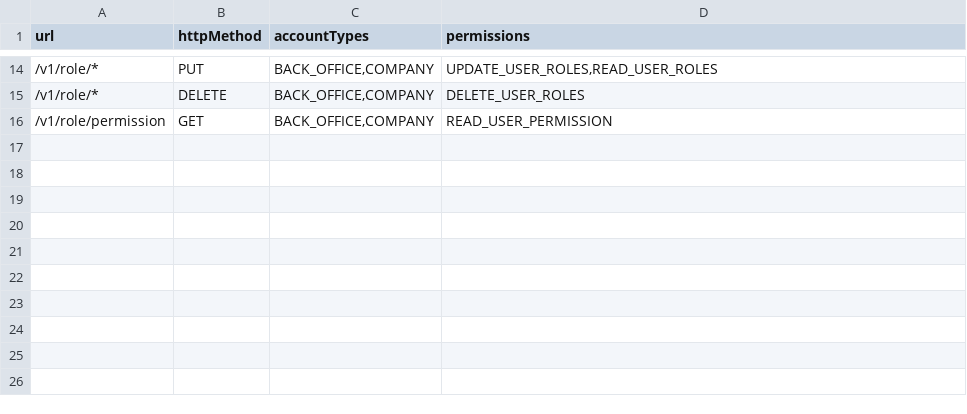
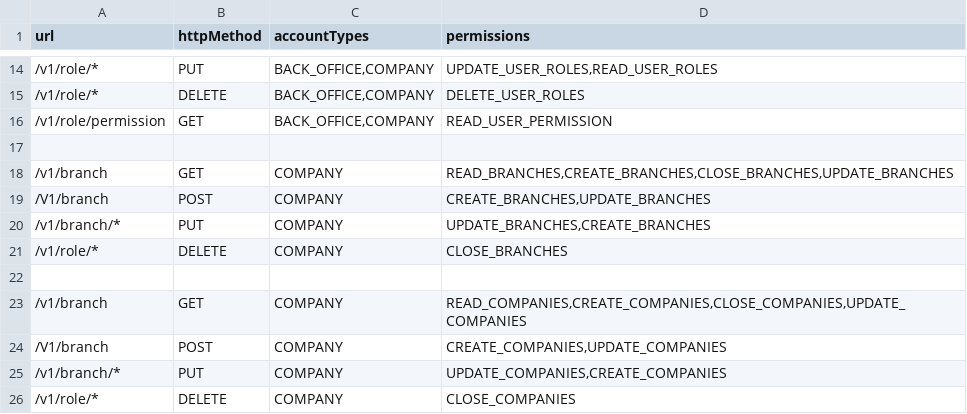
Before and after one commit to juliuspetero/MojaNodeEngine, a CSV file: src/main/resources/security/security.csv, drawn as a sheet; only a part is shown, gaps mark what is left out; the diff names each change by its address in the sheet, - before the commit and + after, or states it on an @@ line.

Commit message:
Implement company creation

```diff
--- a/src/main/resources/security/security.csv
+++ b/src/main/resources/security/security.csv
+row 17: (empty)
+row 18: /v1/branch | GET | COMPANY | READ_BRANCHES,CREATE_BRANCHES,CLOSE_BRANCHES,UPDATE_BRANCHES
+row 19: /V1/branch | POST | COMPANY | CREATE_BRANCHES,UPDATE_BRANCHES
+row 20: /v1/branch/* | PUT | COMPANY | UPDATE_BRANCHES,CREATE_BRANCHES
+row 21: /v1/role/* | DELETE | COMPANY | CLOSE_BRANCHES
+row 22: (empty)
+row 23: /v1/branch | GET | COMPANY | READ_COMPANIES,CREATE_COMPANIES,CLOSE_COMPANIES,UPDATE_COMPANIES
+row 24: /V1/branch | POST | COMPANY | CREATE_COMPANIES,UPDATE_COMPANIES
+row 25: /v1/branch/* | PUT | COMPANY | UPDATE_COMPANIES,CREATE_COMPANIES
+row 26: /v1/role/* | DELETE | COMPANY | CLOSE_COMPANIES
```
Also changed, not shown: 17 other files.
